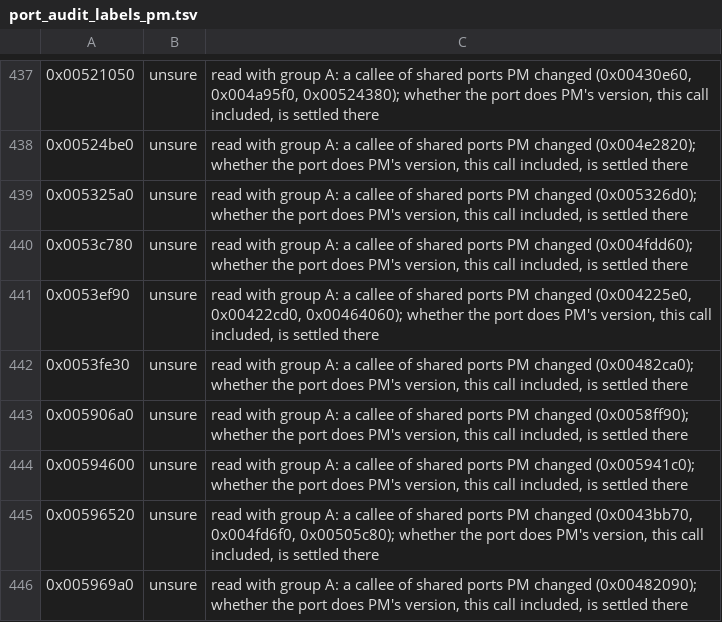
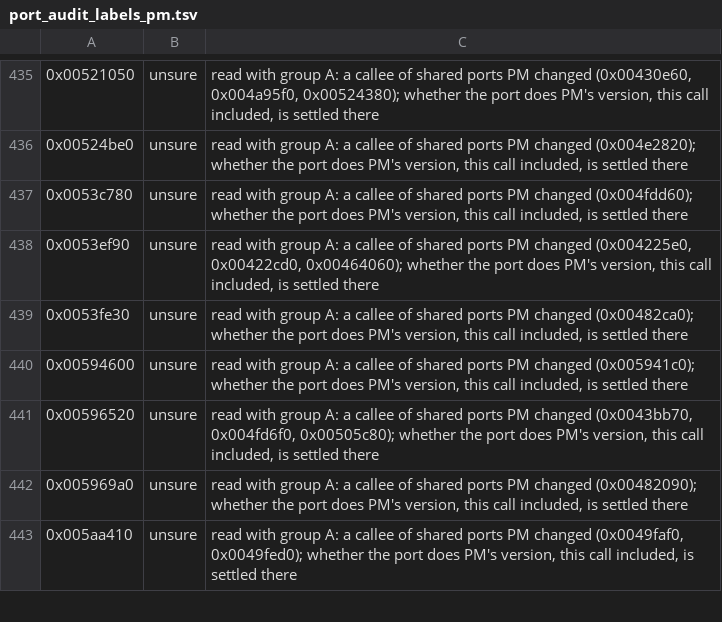
Before and after one commit to telltaleatheist/mw3-re, a TSV file: tools/analysis/port_audit_labels_pm.tsv, drawn as a sheet; only a part is shown, gaps mark what is left out; the shorter side is filled out with more unchanged rows; removed rows and columns are numbered as before the commit, all else as after; the diff covers the shown part only; the diff names each change by its address in the sheet, - before the commit and + after, or states it on an @@ line.

Commit message:
PM audit: the renderer rows read (the light-map draw ported in pm/zvid_tl, the texture lookup's binary search the same on the shipped libraries, the screenshot grab debug, the D3D viewport replaced); the impact rows finished; the mech destructor's handler-table wording corrected

```diff
--- a/tools/analysis/port_audit_labels_pm.tsv
+++ b/tools/analysis/port_audit_labels_pm.tsv
-row 439: 0x005325a0 | unsure | read with group A: a callee of shared ports PM changed (0x005326d0); whether the port does PM's version, this call included, is settled there
-row 443: 0x005906a0 | unsure | read with group A: a callee of shared ports PM changed (0x0058ff90); whether the port does PM's version, this call included, is settled there
```
Also changed, not shown: 7 added rows, 5 removed rows and 9 edited cells elsewhere in this file, 1 other file.
